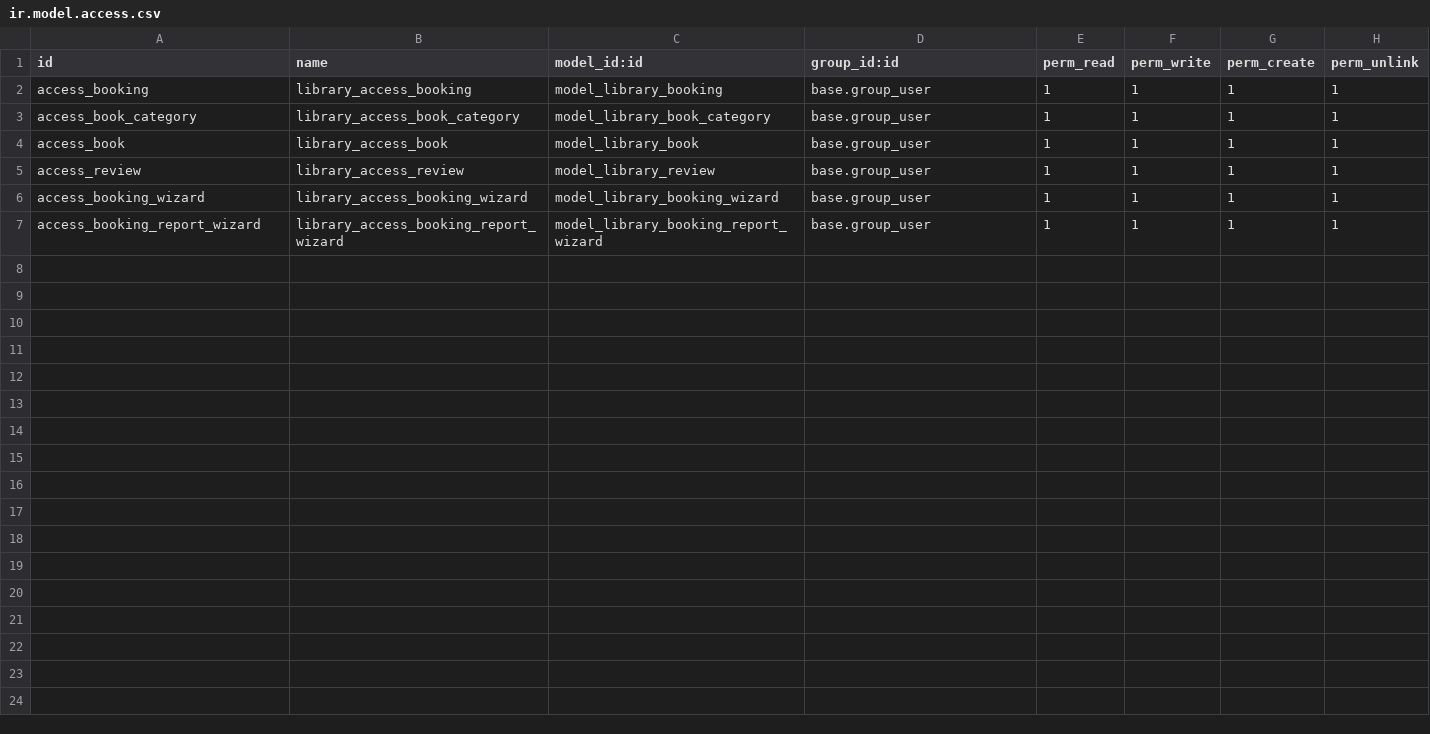
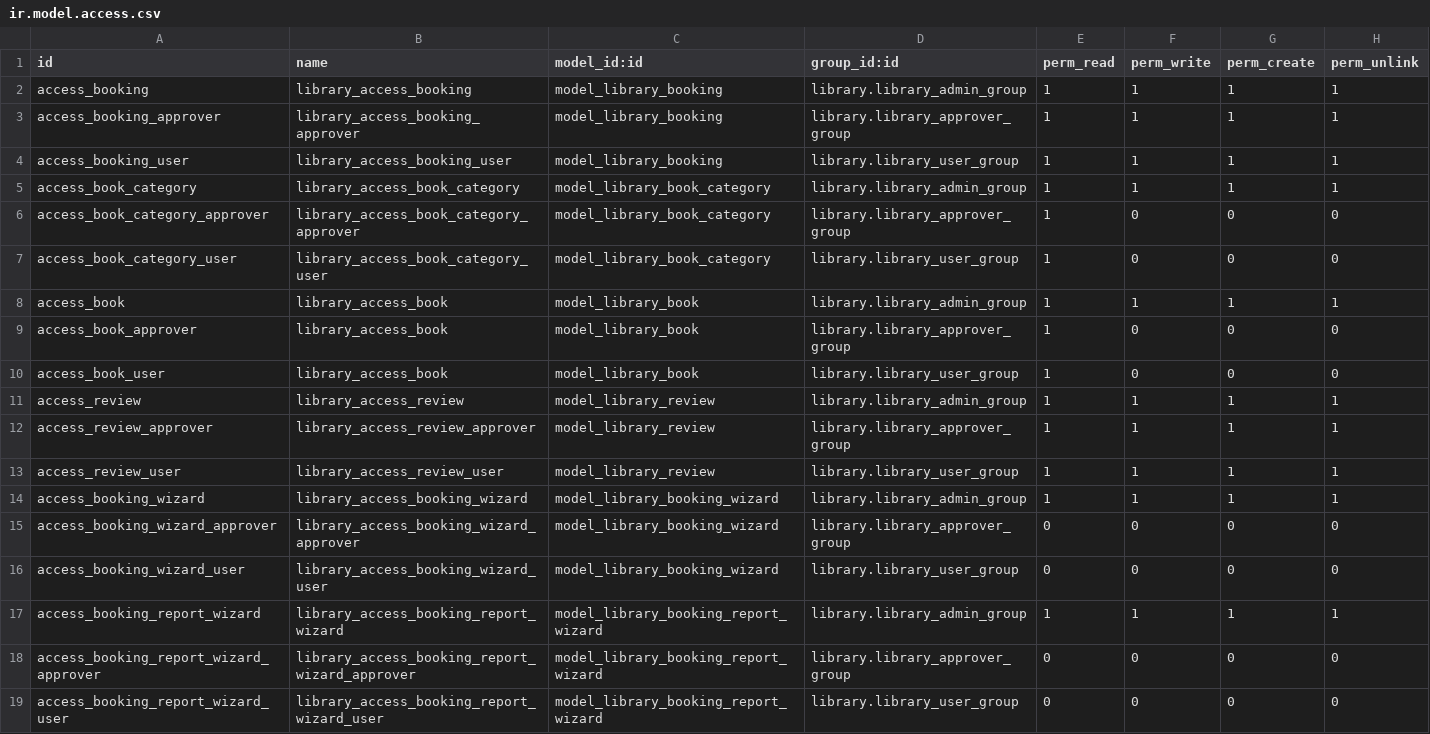
Before and after one commit to mclorientey/cursoOdoo, a CSV file: library/security/ir.model.access.csv, drawn as a sheet.

```diff
--- a/library/security/ir.model.access.csv
+++ b/library/security/ir.model.access.csv
@@ -1,7 +1,19 @@
 id,name,model_id:id,group_id:id,perm_read,perm_write,perm_create,perm_unlink
-access_booking,library_access_booking,model_library_booking,base.group_user,1,1,1,1
-access_book_category,library_access_book_category,model_library_book_category,base.group_user,1,1,1,1
-access_book,library_access_book,model_library_book,base.group_user,1,1,1,1
-access_review,library_access_review,model_library_review,base.group_user,1,1,1,1
-access_booking_wizard,library_access_booking_wizard,model_library_booking_wizard,base.group_user,1,1,1,1
-access_booking_report_wizard,library_access_booking_report_wizard,model_library_booking_report_wizard,base.group_user,1,1,1,1
+access_booking,library_access_booking,model_library_booking,library.library_admin_group,1,1,1,1
+access_booking_approver,library_access_booking_approver,model_library_booking,library.library_approver_group,1,1,1,1
+access_booking_user,library_access_booking_user,model_library_booking,library.library_user_group,1,1,1,1
+access_book_category,library_access_book_category,model_library_book_category,library.library_admin_group,1,1,1,1
+access_book_category_approver,library_access_book_category_approver,model_library_book_category,library.library_approver_group,1,0,0,0
+access_book_category_user,library_access_book_category_user,model_library_book_category,library.library_user_group,1,0,0,0
+access_book,library_access_book,model_library_book,library.library_admin_group,1,1,1,1
+access_book_approver,library_access_book,model_library_book,library.library_approver_group,1,0,0,0
+access_book_user,library_access_book,model_library_book,library.library_user_group,1,0,0,0
+access_review,library_access_review,model_library_review,library.library_admin_group,1,1,1,1
+access_review_approver,library_access_review_approver,model_library_review,library.library_approver_group,1,1,1,1
+access_review_user,library_access_review_user,model_library_review,library.library_user_group,1,1,1,1
+access_booking_wizard,library_access_booking_wizard,model_library_booking_wizard,library.library_admin_group,1,1,1,1
+access_booking_wizard_approver,library_access_booking_wizard_approver,model_library_booking_wizard,library.library_approver_group,0,0,0,0
+access_booking_wizard_user,library_access_booking_wizard_user,model_library_booking_wizard,library.library_user_group,0,0,0,0
+access_booking_report_wizard,library_access_booking_report_wizard,model_library_booking_report_wizard,library.library_admin_group,1,1,1,1
+access_booking_report_wizard_approver,library_access_booking_report_wizard_approver,model_library_booking_report_wizard,library.library_approver_group,0,0,0,0
+access_booking_report_wizard_user,library_access_booking_report_wizard_user,model_library_booking_report_wizard,library.library_user_group,0,0,0,0
```
Also changed, not shown: 2 other files.
